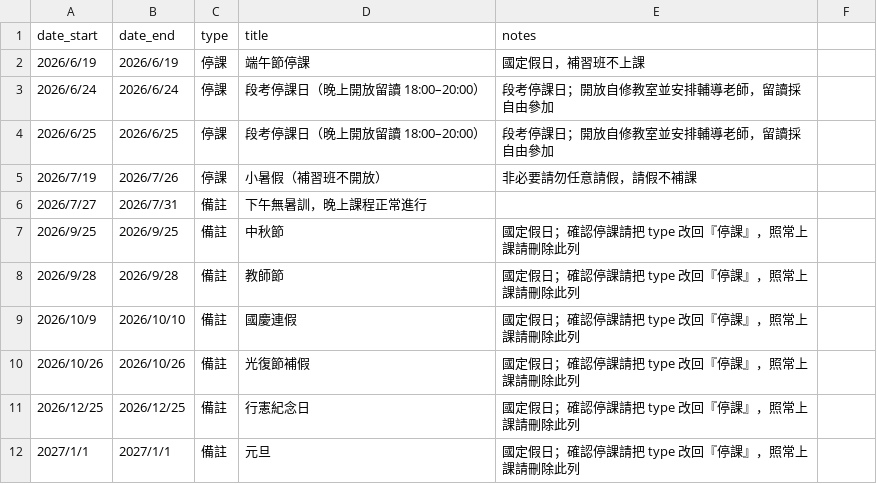
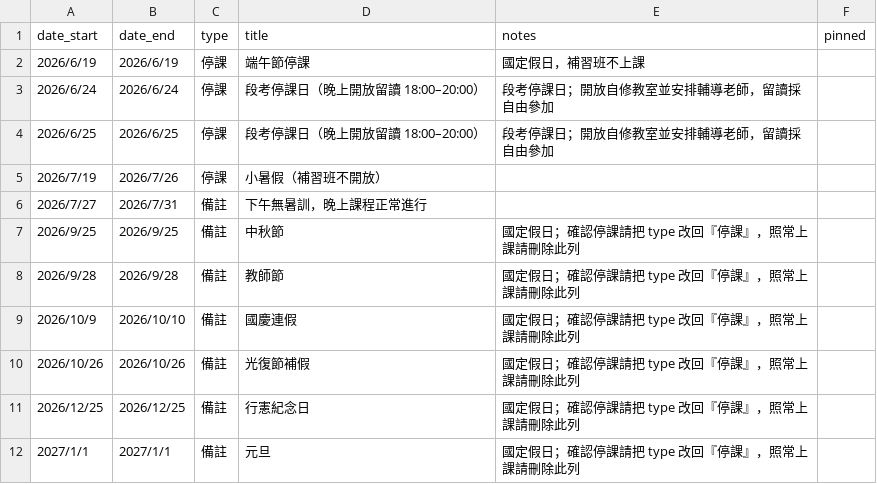
Before and after one commit to Jimmy-hola/guoming-class-calendar, a CSV file: data/特殊日.csv, drawn as a sheet.

```diff
--- a/data/特殊日.csv
+++ b/data/特殊日.csv
@@ -1,2 +1,2 @@
-date_start,date_end,type,title,notes
+date_start,date_end,type,title,notes,pinned
 2026/6/19,2026/6/19,停課,端午節停課,國定假日，補習班不上課
@@ -4,3 +4,3 @@
 2026/6/25,2026/6/25,停課,段考停課日（晚上開放留讀 18:00–20:00）,段考停課日；開放自修教室並安排輔導老師，留讀採自由參加
-2026/7/19,2026/7/26,停課,小暑假（補習班不開放）,非必要請勿任意請假，請假不補課
+2026/7/19,2026/7/26,停課,小暑假（補習班不開放）,
 2026/7/27,2026/7/31,備註,下午無暑訓，晚上課程正常進行,
```
Also changed, not shown: data/設定.csv, data/重要日程.csv, 8 other files.
